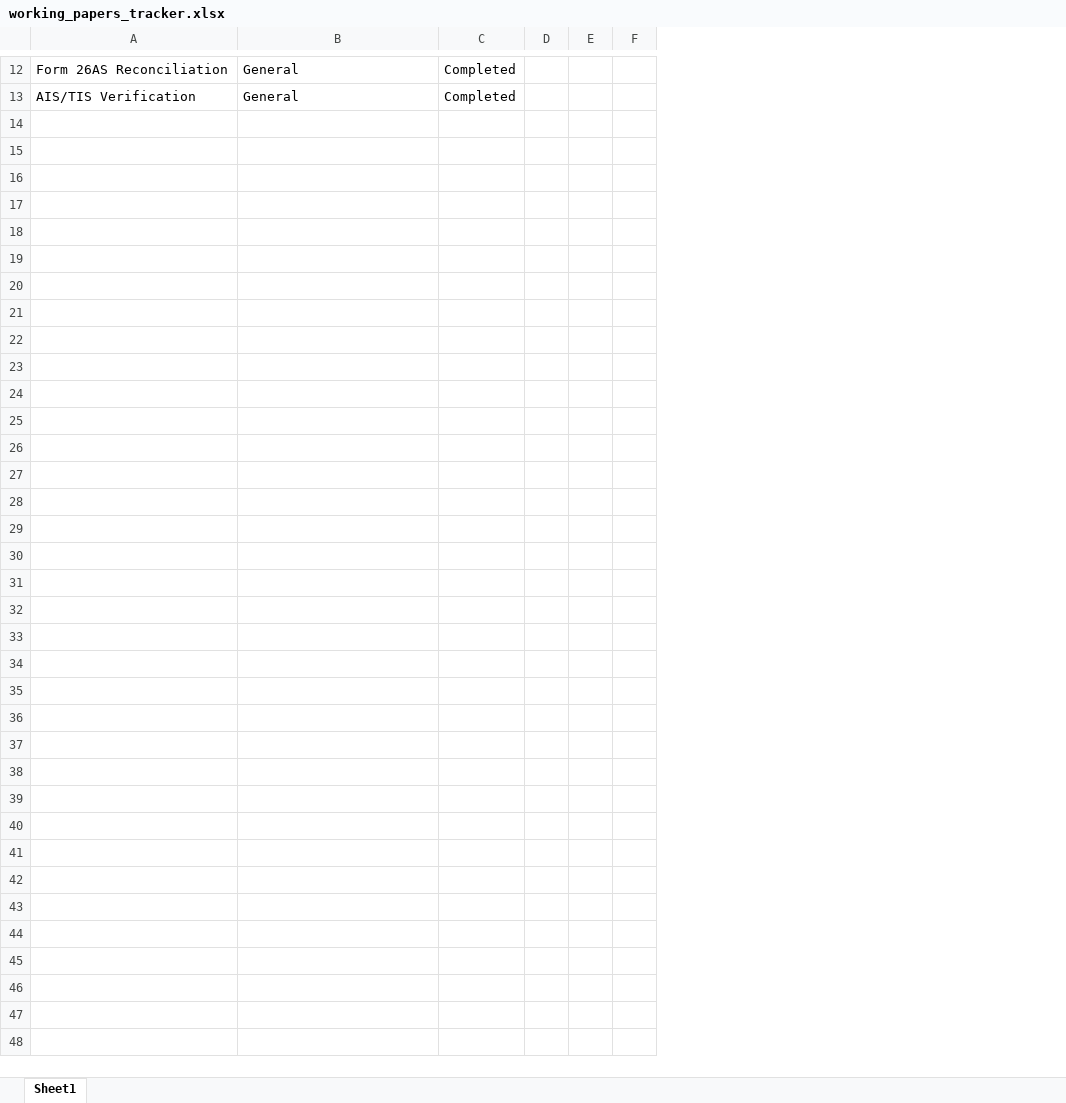
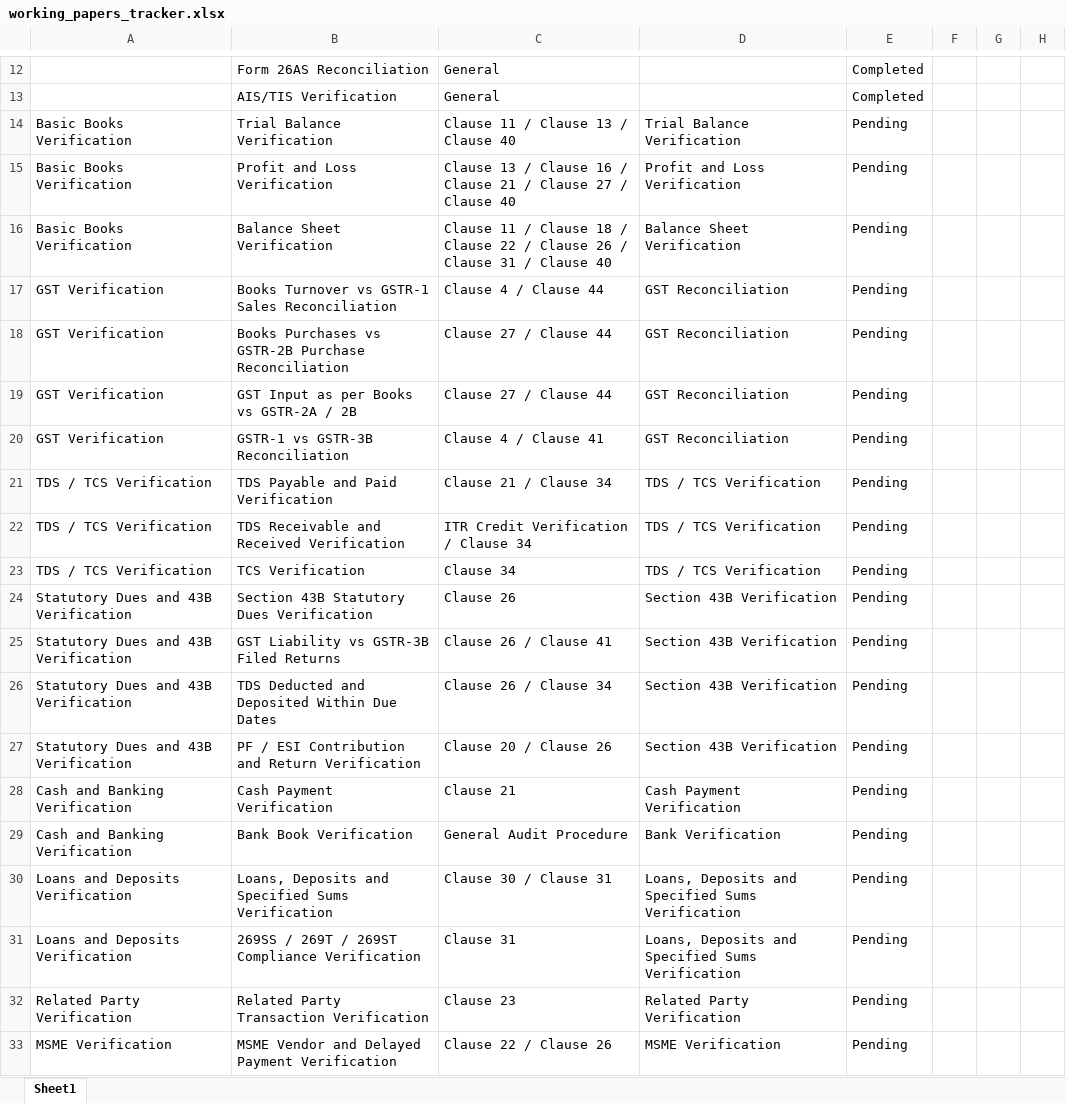
Before and after one commit to lokeshloki2020/tax-audit-automation, an Excel workbook: clients/Poojamani/AY 2026-27/working_papers_tracker.xlsx, sheet Sheet1, drawn as a sheet; only a part is shown, gaps mark what is left out; values as stored, in another font and other column widths than the file's, no borders; the diff covers the shown part only; the diff names each change by its address in the sheet, - before the commit and + after, or states it on an @@ line.

```diff
--- a/clients/Poojamani/AY 2026-27/working_papers_tracker.xlsx (sheet Sheet1)
+++ b/clients/Poojamani/AY 2026-27/working_papers_tracker.xlsx (sheet Sheet1)
+column A, empty
+column D, empty
+row 14: Basic Books Verification | Trial Balance Verification | Clause 11 / Clause 13 / Clause 40 | Trial Balance Verification | Pending
+row 15: Basic Books Verification | Profit and Loss Verification | Clause 13 / Clause 16 / Clause 21 / Clause 27 / Clause 40 | Profit and Loss Verification | Pending
+row 16: Basic Books Verification | Balance Sheet Verification | Clause 11 / Clause 18 / Clause 22 / Clause 26 / Clause 31 / Clause 40 | Balance Sheet Verification | Pending
+row 17: GST Verification | Books Turnover vs GSTR-1 Sales Reconciliation | Clause 4 / Clause 44 | GST Reconciliation | Pending
+row 18: GST Verification | Books Purchases vs GSTR-2B Purchase Reconciliation | Clause 27 / Clause 44 | GST Reconciliation | Pending
+row 19: GST Verification | GST Input as per Books vs GSTR-2A / 2B | Clause 27 / Clause 44 | GST Reconciliation | Pending
+row 20: GST Verification | GSTR-1 vs GSTR-3B Reconciliation | Clause 4 / Clause 41 | GST Reconciliation | Pending
+row 21: TDS / TCS Verification | TDS Payable and Paid Verification | Clause 21 / Clause 34 | TDS / TCS Verification | Pending
+row 22: TDS / TCS Verification | TDS Receivable and Received Verification | ITR Credit Verification / Clause 34 | TDS / TCS Verification | Pending
+row 23: TDS / TCS Verification | TCS Verification | Clause 34 | TDS / TCS Verification | Pending
+row 24: Statutory Dues and 43B Verification | Section 43B Statutory Dues Verification | Clause 26 | Section 43B Verification | Pending
+row 25: Statutory Dues and 43B Verification | GST Liability vs GSTR-3B Filed Returns | Clause 26 / Clause 41 | Section 43B Verification | Pending
+row 26: Statutory Dues and 43B Verification | TDS Deducted and Deposited Within Due Dates | Clause 26 / Clause 34 | Section 43B Verification | Pending
+row 27: Statutory Dues and 43B Verification | PF / ESI Contribution and Return Verification | Clause 20 / Clause 26 | Section 43B Verification | Pending
+row 28: Cash and Banking Verification | Cash Payment Verification | Clause 21 | Cash Payment Verification | Pending
+row 29: Cash and Banking Verification | Bank Book Verification | General Audit Procedure | Bank Verification | Pending
+row 30: Loans and Deposits Verification | Loans, Deposits and Specified Sums Verification | Clause 30 / Clause 31 | Loans, Deposits and Specified Sums Verification | Pending
+row 31: Loans and Deposits Verification | 269SS / 269T / 269ST Compliance Verification | Clause 31 | Loans, Deposits and Specified Sums Verification | Pending
+row 32: Related Party Verification | Related Party Transaction Verification | Clause 23 | Related Party Verification | Pending
+row 33: MSME Verification | MSME Vendor and Delayed Payment Verification | Clause 22 / Clause 26 | MSME Verification | Pending
```
Also changed, not shown: 9 added rows elsewhere in this sheet, clients/Abhishek/AY 2026-27/document_checklist.xlsx, clients/Poojamani/AY 2026-27/Tax Audit Applicability/tax_audit_applicability_result.xlsx, 19 other files.
